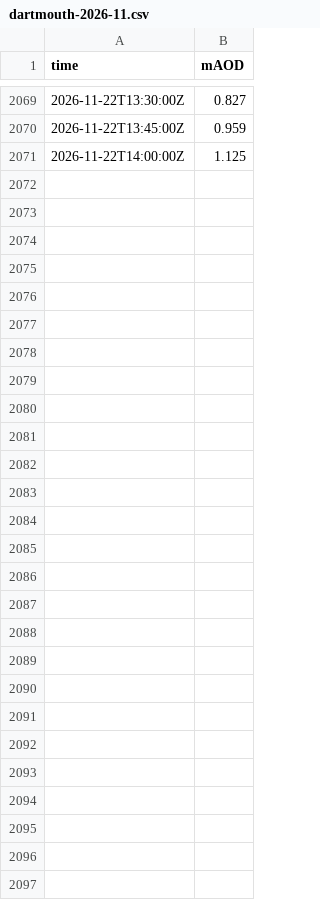
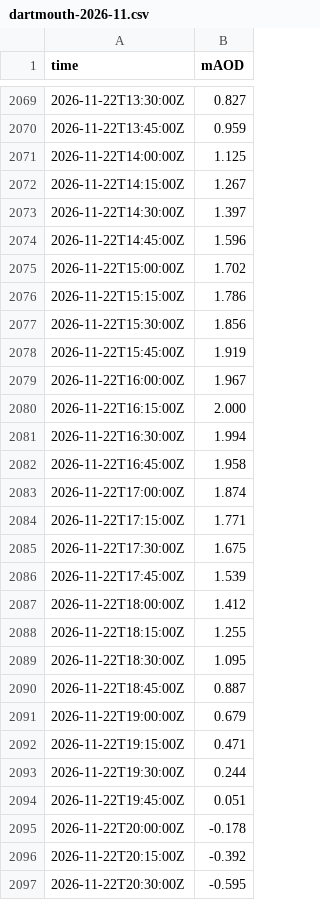
Before and after one commit to DrDK3/SailSim, a CSV file: data/dartmouth-2026-11.csv, drawn as a sheet; only a part is shown, gaps mark what is left out; the diff names each change by its address in the sheet, - before the commit and + after, or states it on an @@ line.

```diff
--- a/data/dartmouth-2026-11.csv
+++ b/data/dartmouth-2026-11.csv
+row 2072: 2026-11-22T14:15:00Z | 1.267
+row 2073: 2026-11-22T14:30:00Z | 1.397
+row 2074: 2026-11-22T14:45:00Z | 1.596
+row 2075: 2026-11-22T15:00:00Z | 1.702
+row 2076: 2026-11-22T15:15:00Z | 1.786
+row 2077: 2026-11-22T15:30:00Z | 1.856
+row 2078: 2026-11-22T15:45:00Z | 1.919
+row 2079: 2026-11-22T16:00:00Z | 1.967
+row 2080: 2026-11-22T16:15:00Z | 2.000
+row 2081: 2026-11-22T16:30:00Z | 1.994
+row 2082: 2026-11-22T16:45:00Z | 1.958
+row 2083: 2026-11-22T17:00:00Z | 1.874
+row 2084: 2026-11-22T17:15:00Z | 1.771
+row 2085: 2026-11-22T17:30:00Z | 1.675
+row 2086: 2026-11-22T17:45:00Z | 1.539
+row 2087: 2026-11-22T18:00:00Z | 1.412
+row 2088: 2026-11-22T18:15:00Z | 1.255
+row 2089: 2026-11-22T18:30:00Z | 1.095
+row 2090: 2026-11-22T18:45:00Z | 0.887
+row 2091: 2026-11-22T19:00:00Z | 0.679
+row 2092: 2026-11-22T19:15:00Z | 0.471
+row 2093: 2026-11-22T19:30:00Z | 0.244
+row 2094: 2026-11-22T19:45:00Z | 0.051
+row 2095: 2026-11-22T20:00:00Z | -0.178
+row 2096: 2026-11-22T20:15:00Z | -0.392
+row 2097: 2026-11-22T20:30:00Z | -0.595
```
